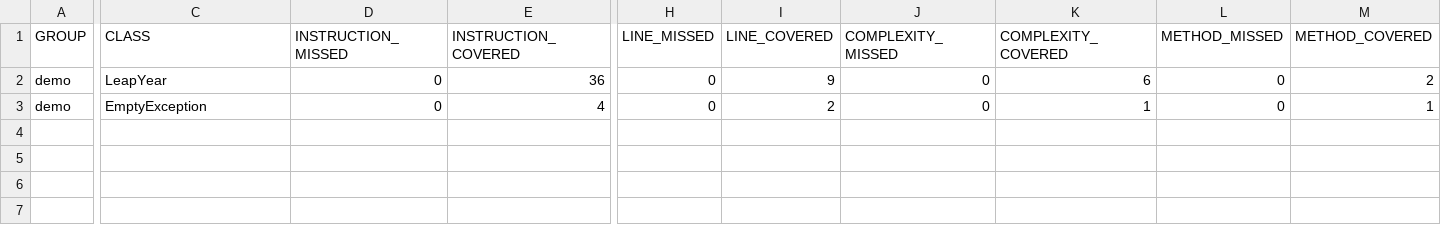
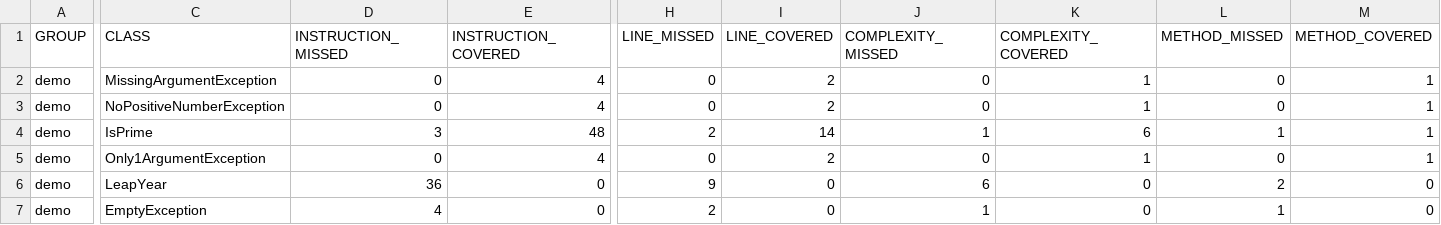
Before and after one commit to aimarsanm/isLeapYear, a CSV file: target/site/jacoco/jacoco.csv, drawn as a sheet; only a part is shown, gaps mark what is left out; addresses are those after the commit; rows hold the shown columns only; the diff covers the shown part only; the diff names each change by its address in the sheet, - before the commit and + after, or states it on an @@ line.

Commit message:
nuevas preubas con otra funcion isPrime con chatgpt-o4 mini preview

```diff
--- a/target/site/jacoco/jacoco.csv
+++ b/target/site/jacoco/jacoco.csv
+row 2: demo | MissingArgumentException | 0 | 4 | 0 | 2 | 0 | 1 | 0 | 1
+row 3: demo | NoPositiveNumberException | 0 | 4 | 0 | 2 | 0 | 1 | 0 | 1
+row 4: demo | IsPrime | 3 | 48 | 2 | 14 | 1 | 6 | 1 | 1
+row 5: demo | Only1ArgumentException | 0 | 4 | 0 | 2 | 0 | 1 | 0 | 1
-D6 (INSTRUCTION_MISSED): 0
+D6 (INSTRUCTION_MISSED): 36
-E6 (INSTRUCTION_COVERED): 36
+E6 (INSTRUCTION_COVERED): 0
-H6 (LINE_MISSED): 0
+H6 (LINE_MISSED): 9
-I6 (LINE_COVERED): 9
+I6 (LINE_COVERED): 0
-J6 (COMPLEXITY_MISSED): 0
+J6 (COMPLEXITY_MISSED): 6
-K6 (COMPLEXITY_COVERED): 6
+K6 (COMPLEXITY_COVERED): 0
-L6 (METHOD_MISSED): 0
+L6 (METHOD_MISSED): 2
-M6 (METHOD_COVERED): 2
+M6 (METHOD_COVERED): 0
-D7 (INSTRUCTION_MISSED): 0
+D7 (INSTRUCTION_MISSED): 4
-E7 (INSTRUCTION_COVERED): 4
+E7 (INSTRUCTION_COVERED): 0
-H7 (LINE_MISSED): 0
+H7 (LINE_MISSED): 2
-I7 (LINE_COVERED): 2
+I7 (LINE_COVERED): 0
-J7 (COMPLEXITY_MISSED): 0
+J7 (COMPLEXITY_MISSED): 1
-K7 (COMPLEXITY_COVERED): 1
+K7 (COMPLEXITY_COVERED): 0
-L7 (METHOD_MISSED): 0
+L7 (METHOD_MISSED): 1
-M7 (METHOD_COVERED): 1
+M7 (METHOD_COVERED): 0
```
Also changed, not shown: 2 edited cells elsewhere in this file, 39 other files.
